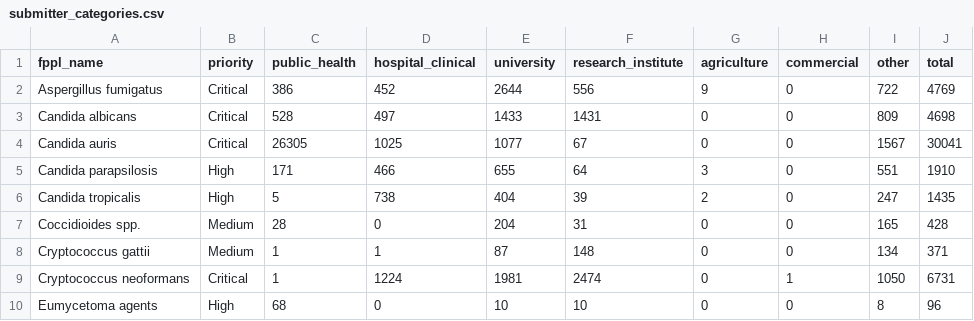
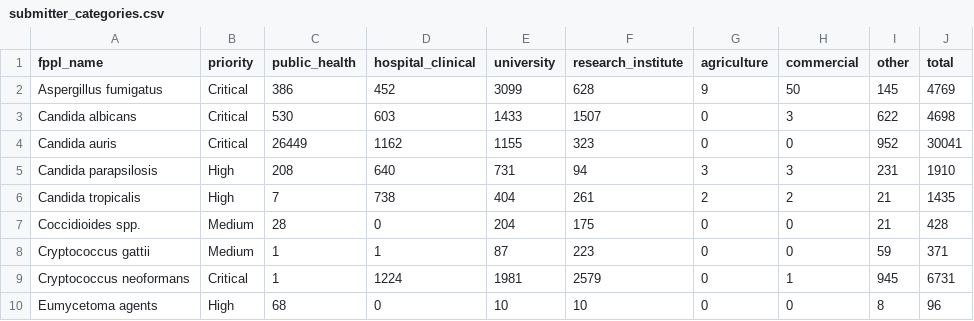
Before and after one commit to happykhan/fungiwatch, a CSV file: build/submitter_categories.csv, drawn as a sheet; only a part is shown; the diff covers the shown part only.

```diff
--- a/build/submitter_categories.csv
+++ b/build/submitter_categories.csv
@@ -1,10 +1,10 @@
 fppl_name,priority,public_health,hospital_clinical,university,research_institute,agriculture,commercial,other,total
-Aspergillus fumigatus,Critical,386,452,2644,556,9,0,722,4769
-Candida albicans,Critical,528,497,1433,1431,0,0,809,4698
-Candida auris,Critical,26305,1025,1077,67,0,0,1567,30041
-Candida parapsilosis,High,171,466,655,64,3,0,551,1910
-Candida tropicalis,High,5,738,404,39,2,0,247,1435
-Coccidioides spp.,Medium,28,0,204,31,0,0,165,428
-Cryptococcus gattii,Medium,1,1,87,148,0,0,134,371
-Cryptococcus neoformans,Critical,1,1224,1981,2474,0,1,1050,6731
+Aspergillus fumigatus,Critical,386,452,3099,628,9,50,145,4769
+Candida albicans,Critical,530,603,1433,1507,0,3,622,4698
+Candida auris,Critical,26449,1162,1155,323,0,0,952,30041
+Candida parapsilosis,High,208,640,731,94,3,3,231,1910
+Candida tropicalis,High,7,738,404,261,2,2,21,1435
+Coccidioides spp.,Medium,28,0,204,175,0,0,21,428
+Cryptococcus gattii,Medium,1,1,87,223,0,0,59,371
+Cryptococcus neoformans,Critical,1,1224,1981,2579,0,1,945,6731
 Eumycetoma agents,High,68,0,10,10,0,0,8,96
```
Also changed, not shown: 14 edited cells elsewhere in this file, build/host_categories.csv, 33 other files.
